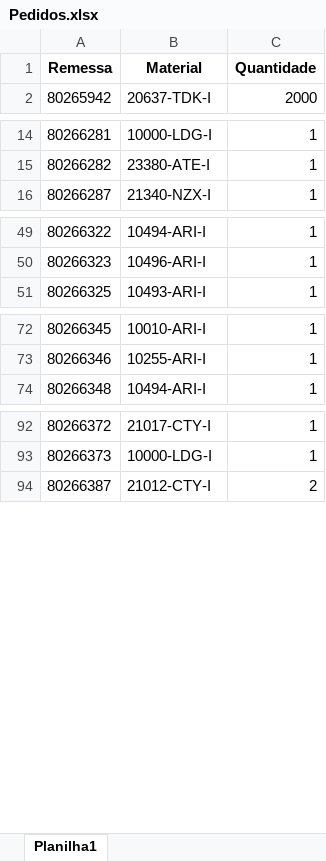
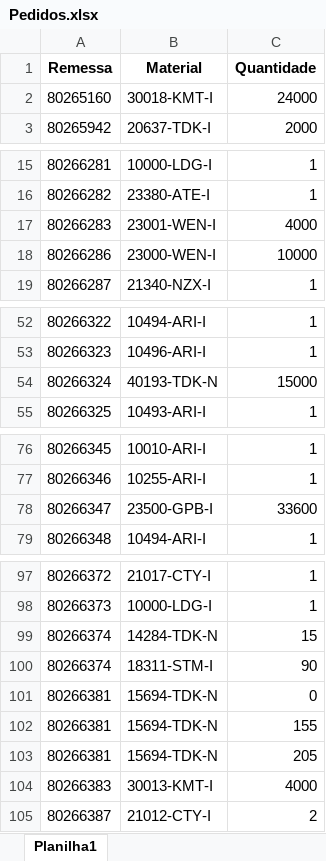
Before and after one commit to pontesasp/conferencia-dados, an Excel workbook: Pedidos.xlsx, sheet Planilha1, drawn as a sheet; only a part is shown, gaps mark what is left out; values as stored, in another font and other column widths than the file's, no borders; the diff covers the shown part only; the diff names each change by its address in the sheet, - before the commit and + after, or states it on an @@ line.

Commit message:
Add files via upload
atualizar Pedidos

```diff
--- a/Pedidos.xlsx (sheet Planilha1)
+++ b/Pedidos.xlsx (sheet Planilha1)
+row 2: 80265160 | 30018-KMT-I | 24000
+row 17: 80266283 | 23001-WEN-I | 4000
+row 18: 80266286 | 23000-WEN-I | 10000
+row 54: 80266324 | 40193-TDK-N | 15000
+row 78: 80266347 | 23500-GPB-I | 33600
+row 99: 80266374 | 14284-TDK-N | 15
+row 100: 80266374 | 18311-STM-I | 90
+row 101: 80266381 | 15694-TDK-N | 0
+row 102: 80266381 | 15694-TDK-N | 155
+row 103: 80266381 | 15694-TDK-N | 205
+row 104: 80266383 | 30013-KMT-I | 4000
```
Also changed, not shown: 1 added row elsewhere in this sheet.
